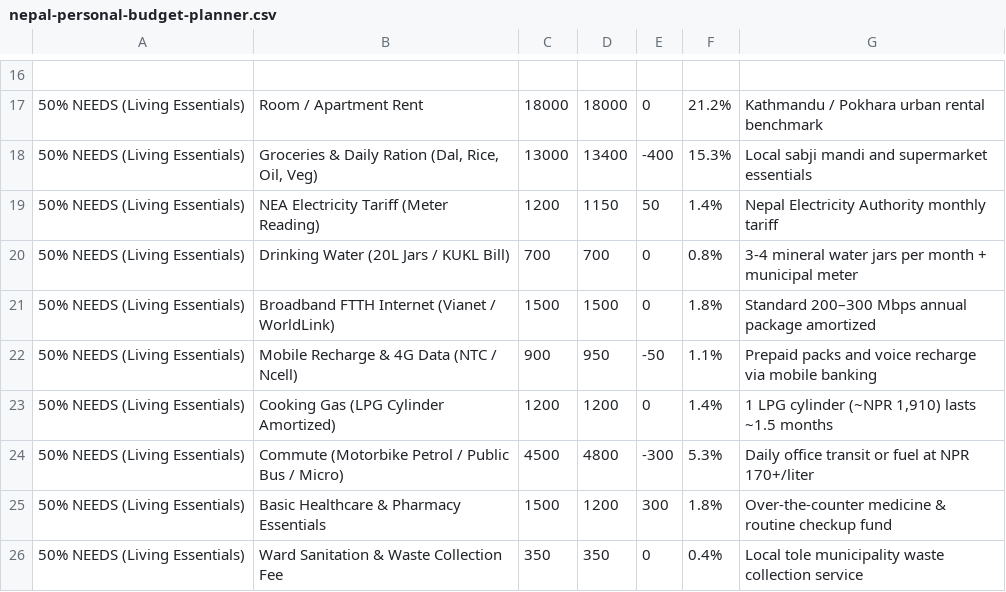
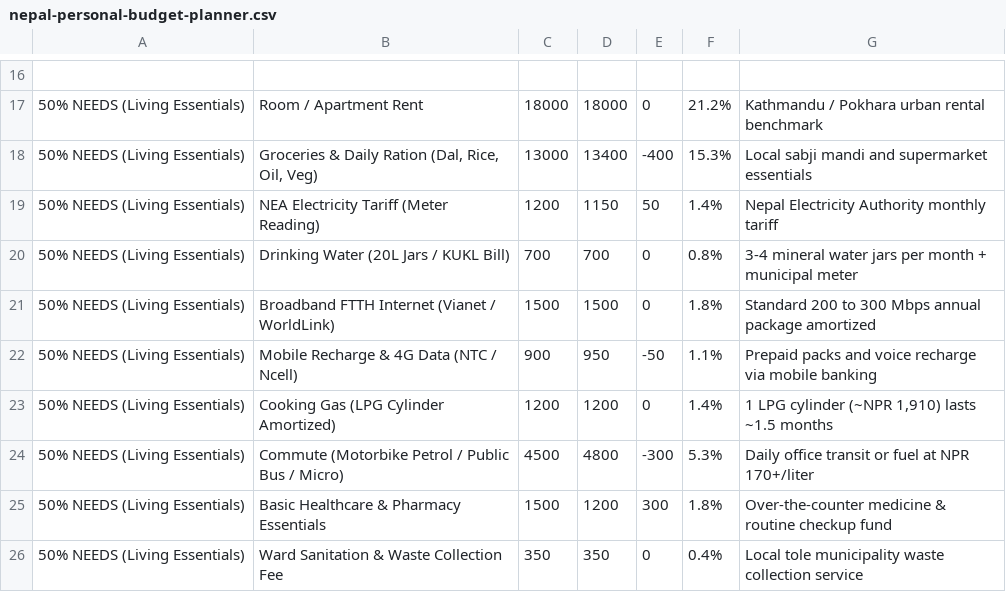
Before and after one commit to meAakashDas/website-view, a CSV file: assets/downloads/nepal-personal-budget-planner.csv, drawn as a sheet; only a part is shown, gaps mark what is left out.

```diff
--- a/assets/downloads/nepal-personal-budget-planner.csv
+++ b/assets/downloads/nepal-personal-budget-planner.csv
@@ -20,3 +20,3 @@
 "50% NEEDS (Living Essentials)","Drinking Water (20L Jars / KUKL Bill)","700","700","0","0.8%","3-4 mineral water jars per month + municipal meter"
-"50% NEEDS (Living Essentials)","Broadband FTTH Internet (Vianet / WorldLink)","1500","1500","0","1.8%","Standard 200–300 Mbps annual package amortized"
+"50% NEEDS (Living Essentials)","Broadband FTTH Internet (Vianet / WorldLink)","1500","1500","0","1.8%","Standard 200 to 300 Mbps annual package amortized"
 "50% NEEDS (Living Essentials)","Mobile Recharge & 4G Data (NTC / Ncell)","900","950","-50","1.1%","Prepaid packs and voice recharge via mobile banking"
```
Also changed, not shown: assets/downloads/commercial-bank-loan-comparison-worksheet.csv, 23 other files.
